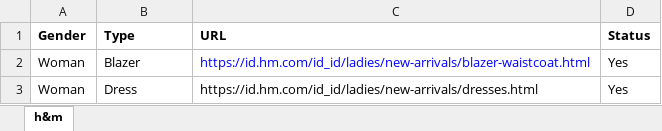
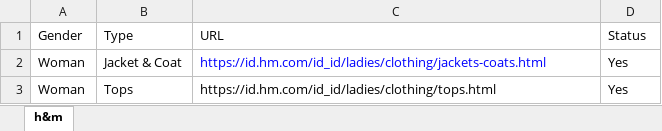
Before and after one commit to harsh4870/vertexai-demo, an Excel workbook: Image-classifier/Input/Input.xlsx, sheet h&m, drawn as a sheet; values as stored, in another font and other column widths than the file's, no borders; the diff names each change by its address in the sheet, - before the commit and + after, or states it on an @@ line.

Commit message:
latest images input

```diff
--- a/Image-classifier/Input/Input.xlsx (sheet h&m)
+++ b/Image-classifier/Input/Input.xlsx (sheet h&m)
-A1:D1 bold: on
+A1:D1 bold: off
-B2 (Type): Blazer
+B2 (Type): Jacket & Coat
-C2 (URL): https://id.hm.com/id_id/ladies/new-arrivals/blazer-waistcoat.html
+C2 (URL): https://id.hm.com/id_id/ladies/clothing/jackets-coats.html
-B3 (Type): Dress
+B3 (Type): Tops
-C3 (URL): https://id.hm.com/id_id/ladies/new-arrivals/dresses.html
+C3 (URL): https://id.hm.com/id_id/ladies/clothing/tops.html
```
Also changed, not shown: 1 other file.
